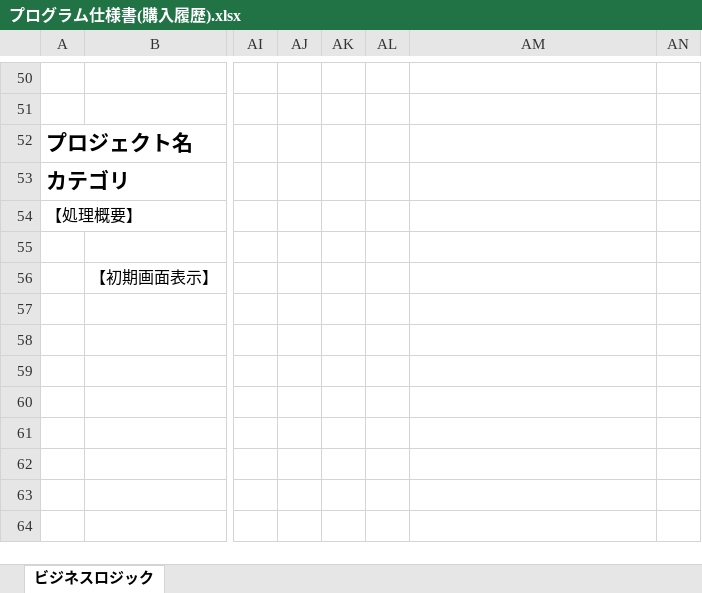
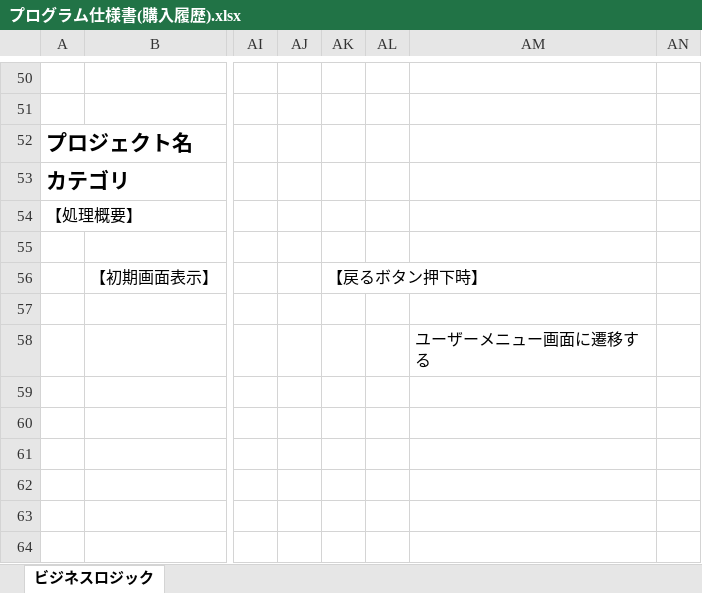
Before and after one commit to isa-education/DesignDocs, an Excel workbook: 設計書/02.詳細設計/01.プログラム仕様書/プログラム仕様書(購入履歴).xlsx, sheet ビジネスロジック, drawn as a sheet; only a part is shown, gaps mark what is left out; values as stored, in another font and other column widths than the file's, no borders; charts and pictures not drawn; the diff names each change by its address in the sheet, - before the commit and + after, or states it on an @@ line.

```diff
--- a/設計書/02.詳細設計/01.プログラム仕様書/プログラム仕様書(購入履歴).xlsx (sheet ビジネスロジック)
+++ b/設計書/02.詳細設計/01.プログラム仕様書/プログラム仕様書(購入履歴).xlsx (sheet ビジネスロジック)
-AK56: (empty)
+AK56: 【戻るボタン押下時】
-AM58: (empty)
+AM58: ユーザーメニュー画面に遷移する
```
Also changed, not shown: charts or pictures, 設計書/02.詳細設計/01.プログラム仕様書/プログラム仕様書(お問い合わせフォーム).xlsx, 6 other files.
